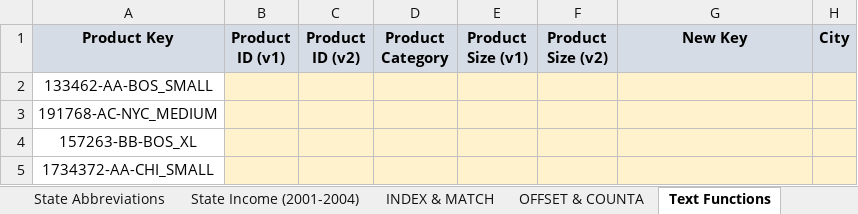
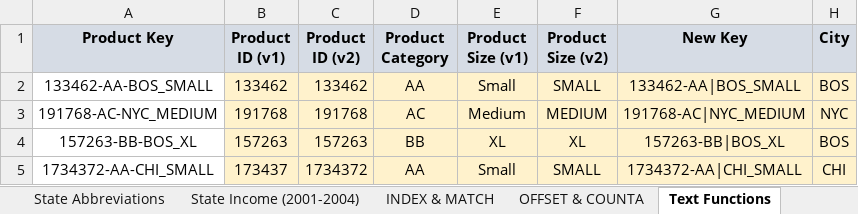
Before and after one commit to SitiAminatus/ExcelFormula, an Excel workbook: Excel_Homework_Exercises.xlsx, sheet Text Functions, drawn as a sheet; only a part is shown; values as stored, in another font and other column widths than the file's, no borders; charts and pictures not drawn; the diff covers the shown part only; the diff names each change by its address in the sheet, - before the commit and + after, or states it on an @@ line.

```diff
--- a/Excel_Homework_Exercises.xlsx (sheet Text Functions)
+++ b/Excel_Homework_Exercises.xlsx (sheet Text Functions)
-B2 (Product ID (v1)): (empty)
+B2 (Product ID (v1)): 133462
-C2 (Product ID (v2)): (empty)
+C2 (Product ID (v2)): 133462
-D2 (Product Category): (empty)
+D2 (Product Category): AA
-E2 (Product Size (v1)): (empty)
+E2 (Product Size (v1)): Small
-F2 (Product Size (v2)): (empty)
+F2 (Product Size (v2)): SMALL
-G2 (New Key): (empty)
+G2 (New Key): 133462-AA|BOS_SMALL
-H2 (City): (empty)
+H2 (City): BOS
-B3 (Product ID (v1)): (empty)
+B3 (Product ID (v1)): 191768
-C3 (Product ID (v2)): (empty)
+C3 (Product ID (v2)): 191768
-D3 (Product Category): (empty)
+D3 (Product Category): AC
-E3 (Product Size (v1)): (empty)
+E3 (Product Size (v1)): Medium
-F3 (Product Size (v2)): (empty)
+F3 (Product Size (v2)): MEDIUM
-G3 (New Key): (empty)
+G3 (New Key): 191768-AC|NYC_MEDIUM
-H3 (City): (empty)
+H3 (City): NYC
-B4 (Product ID (v1)): (empty)
+B4 (Product ID (v1)): 157263
-C4 (Product ID (v2)): (empty)
+C4 (Product ID (v2)): 157263
-D4 (Product Category): (empty)
+D4 (Product Category): BB
-E4 (Product Size (v1)): (empty)
+E4 (Product Size (v1)): XL
-F4 (Product Size (v2)): (empty)
+F4 (Product Size (v2)): XL
-G4 (New Key): (empty)
+G4 (New Key): 157263-BB|BOS_XL
-H4 (City): (empty)
+H4 (City): BOS
-B5 (Product ID (v1)): (empty)
+B5 (Product ID (v1)): 173437
-C5 (Product ID (v2)): (empty)
+C5 (Product ID (v2)): 1734372
-D5 (Product Category): (empty)
+D5 (Product Category): AA
-E5 (Product Size (v1)): (empty)
+E5 (Product Size (v1)): Small
-F5 (Product Size (v2)): (empty)
+F5 (Product Size (v2)): SMALL
-G5 (New Key): (empty)
+G5 (New Key): 1734372-AA|CHI_SMALL
-H5 (City): (empty)
+H5 (City): CHI
```
Also changed, not shown: 70 edited cells elsewhere in this sheet, sheet Lookup Functions, sheet OFFSET & COUNTA, sheet INDEX & MATCH, charts or pictures, Section3_Logical_Operators.xlsx, Section4_Statistical_Functions.xlsx, 4 other files.
